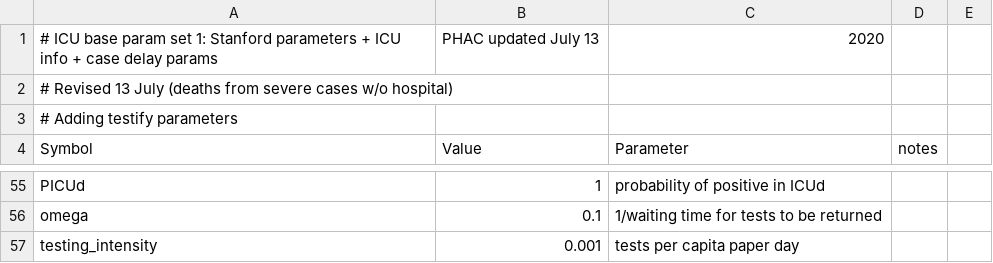
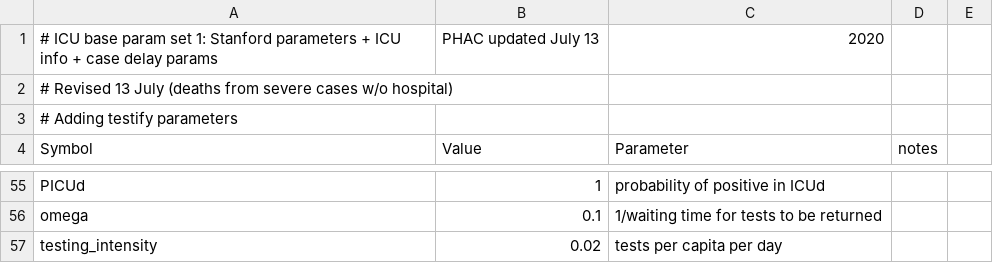
Before and after one commit to mac-theobio/McMasterPandemic, a CSV file: inst/params/PHAC_testify.csv, drawn as a sheet; only a part is shown, gaps mark what is left out.

```diff
--- a/inst/params/PHAC_testify.csv
+++ b/inst/params/PHAC_testify.csv
@@ -56,2 +56,2 @@ PICUd,1,probability of positive in ICUd,
 omega,0.1,1/waiting time for tests to be returned,,,
-testing_intensity,0.001,tests per capita paper day
+testing_intensity,0.02,tests per capita per day
```
Also changed, not shown: 3 other files.
